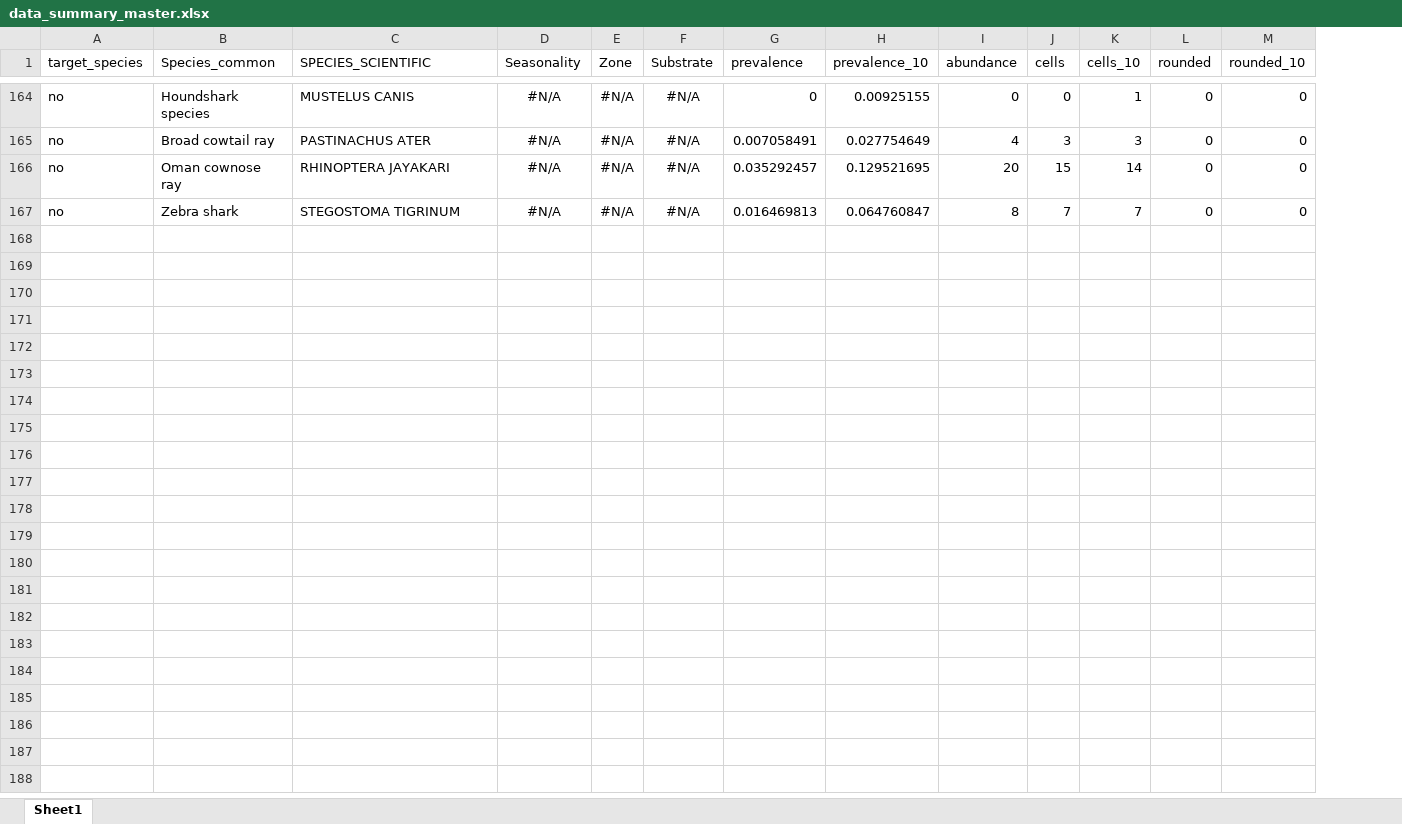
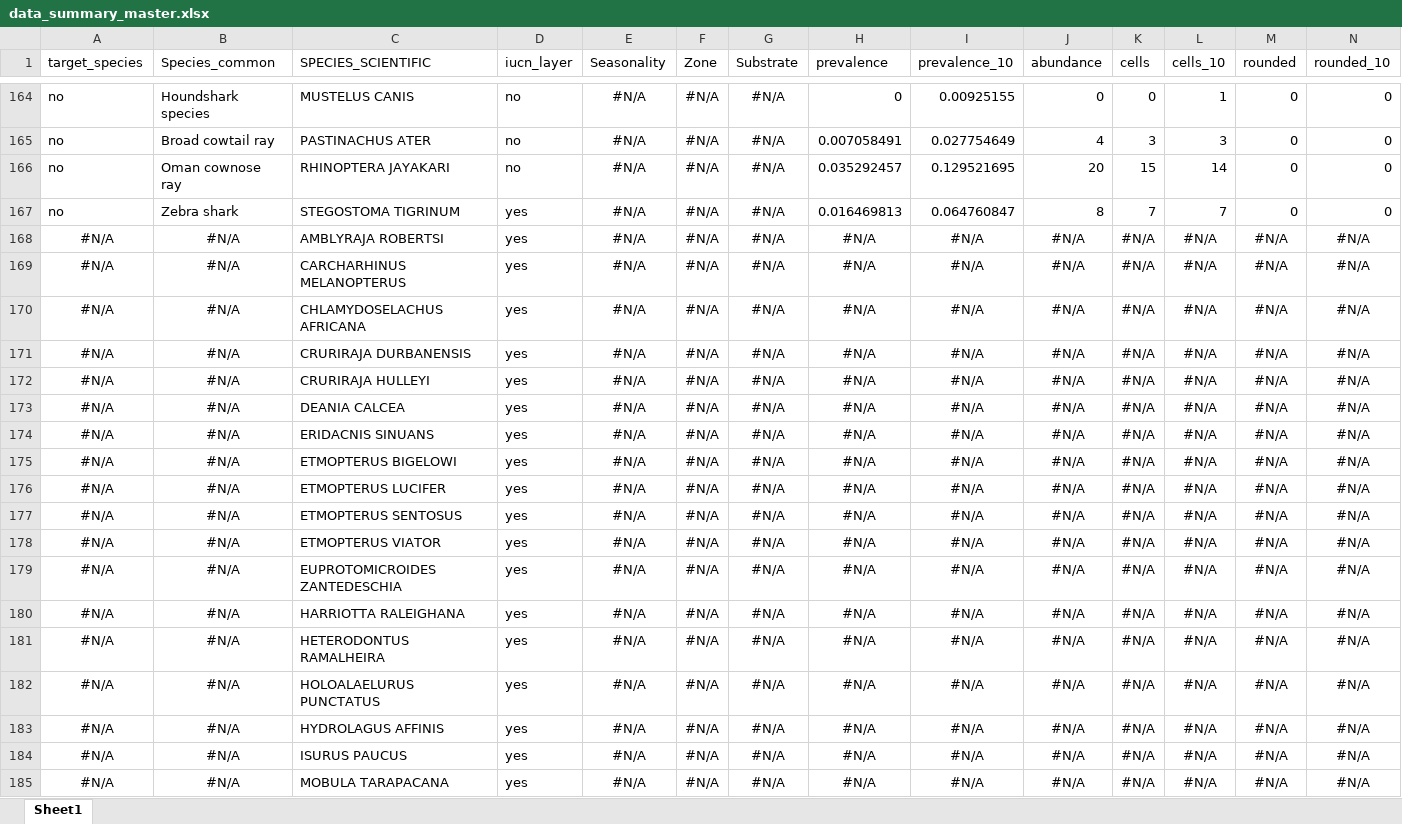
Before and after one commit to ninzyfb/wildoceans-scripts, an Excel workbook: data_summary_master.xlsx, sheet Sheet1, drawn as a sheet; only a part is shown, gaps mark what is left out; values as stored, in another font and other column widths than the file's, no borders; the diff covers the shown part only; the diff names each change by its address in the sheet, - before the commit and + after, or states it on an @@ line.

```diff
--- a/data_summary_master.xlsx (sheet Sheet1)
+++ b/data_summary_master.xlsx (sheet Sheet1)
+column D (iucn_layer), rows 164-167: no | no | no | yes
+row 168: #N/A | #N/A | AMBLYRAJA ROBERTSI | yes | #N/A | #N/A | #N/A | #N/A | #N/A | #N/A | #N/A | #N/A | #N/A | #N/A
+row 169: #N/A | #N/A | CARCHARHINUS MELANOPTERUS | yes | #N/A | #N/A | #N/A | #N/A | #N/A | #N/A | #N/A | #N/A | #N/A | #N/A
+row 170: #N/A | #N/A | CHLAMYDOSELACHUS AFRICANA | yes | #N/A | #N/A | #N/A | #N/A | #N/A | #N/A | #N/A | #N/A | #N/A | #N/A
+row 171: #N/A | #N/A | CRURIRAJA DURBANENSIS | yes | #N/A | #N/A | #N/A | #N/A | #N/A | #N/A | #N/A | #N/A | #N/A | #N/A
+row 172: #N/A | #N/A | CRURIRAJA HULLEYI | yes | #N/A | #N/A | #N/A | #N/A | #N/A | #N/A | #N/A | #N/A | #N/A | #N/A
+row 173: #N/A | #N/A | DEANIA CALCEA | yes | #N/A | #N/A | #N/A | #N/A | #N/A | #N/A | #N/A | #N/A | #N/A | #N/A
+row 174: #N/A | #N/A | ERIDACNIS SINUANS | yes | #N/A | #N/A | #N/A | #N/A | #N/A | #N/A | #N/A | #N/A | #N/A | #N/A
+row 175: #N/A | #N/A | ETMOPTERUS BIGELOWI | yes | #N/A | #N/A | #N/A | #N/A | #N/A | #N/A | #N/A | #N/A | #N/A | #N/A
+row 176: #N/A | #N/A | ETMOPTERUS LUCIFER | yes | #N/A | #N/A | #N/A | #N/A | #N/A | #N/A | #N/A | #N/A | #N/A | #N/A
+row 177: #N/A | #N/A | ETMOPTERUS SENTOSUS | yes | #N/A | #N/A | #N/A | #N/A | #N/A | #N/A | #N/A | #N/A | #N/A | #N/A
+row 178: #N/A | #N/A | ETMOPTERUS VIATOR | yes | #N/A | #N/A | #N/A | #N/A | #N/A | #N/A | #N/A | #N/A | #N/A | #N/A
+row 179: #N/A | #N/A | EUPROTOMICROIDES ZANTEDESCHIA | yes | #N/A | #N/A | #N/A | #N/A | #N/A | #N/A | #N/A | #N/A | #N/A | #N/A
+row 180: #N/A | #N/A | HARRIOTTA RALEIGHANA | yes | #N/A | #N/A | #N/A | #N/A | #N/A | #N/A | #N/A | #N/A | #N/A | #N/A
+row 181: #N/A | #N/A | HETERODONTUS RAMALHEIRA | yes | #N/A | #N/A | #N/A | #N/A | #N/A | #N/A | #N/A | #N/A | #N/A | #N/A
+row 182: #N/A | #N/A | HOLOALAELURUS PUNCTATUS | yes | #N/A | #N/A | #N/A | #N/A | #N/A | #N/A | #N/A | #N/A | #N/A | #N/A
+row 183: #N/A | #N/A | HYDROLAGUS AFFINIS | yes | #N/A | #N/A | #N/A | #N/A | #N/A | #N/A | #N/A | #N/A | #N/A | #N/A
+row 184: #N/A | #N/A | ISURUS PAUCUS | yes | #N/A | #N/A | #N/A | #N/A | #N/A | #N/A | #N/A | #N/A | #N/A | #N/A
+row 185: #N/A | #N/A | MOBULA TARAPACANA | yes | #N/A | #N/A | #N/A | #N/A | #N/A | #N/A | #N/A | #N/A | #N/A | #N/A
```
Also changed, not shown: 12 added rows elsewhere in this sheet, 7 other files.
